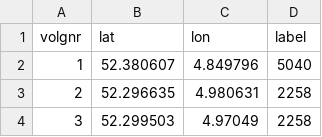
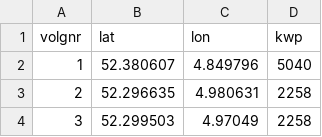
Before and after one commit to dylanprins/Nuon, a CSV file: Zonneenergie/zon2017.csv, drawn as a sheet; only a part is shown.

```diff
--- a/Zonneenergie/zon2017.csv
+++ b/Zonneenergie/zon2017.csv
@@ -1,2 +1,2 @@
-volgnr,lat,lon,label
+volgnr,lat,lon,kwp
 1,52.380607,4.849796,5040
```
